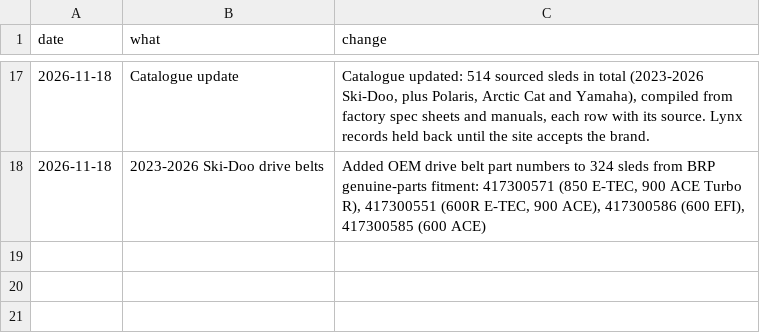
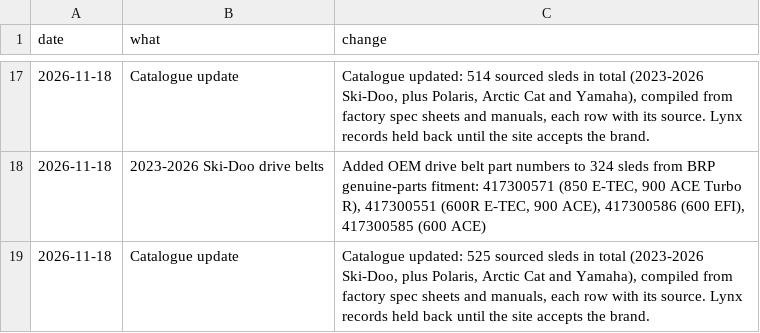
Before and after one commit to JonesT1986/SledSpecs, a CSV file: data/corrections.csv, drawn as a sheet; only a part is shown, gaps mark what is left out.

Commit message:
Add 11 MY2023 sleds (Skandic rest, Tundra, first Polaris) - catalogue now 904 rows

```diff
--- a/data/corrections.csv
+++ b/data/corrections.csv
@@ -18 +18,2 @@ date,what,change
 2026-11-18,2023-2026 Ski-Doo drive belts,"Added OEM drive belt part numbers to 324 sleds from BRP genuine-parts fitment: 417300571 (850 E-TEC, 900 ACE Turbo R), 417300551 (600R E-TEC, 900 ACE), 417300586 (600 EFI), 417300585 (600 ACE)"
+2026-11-18,Catalogue update,"Catalogue updated: 525 sourced sleds in total (2023-2026 Ski-Doo, plus Polaris, Arctic Cat and Yamaha), compiled from factory spec sheets and manuals, each row with its source. Lynx records held back until the site accepts the brand."
```
Also changed, not shown: 1 other file.
